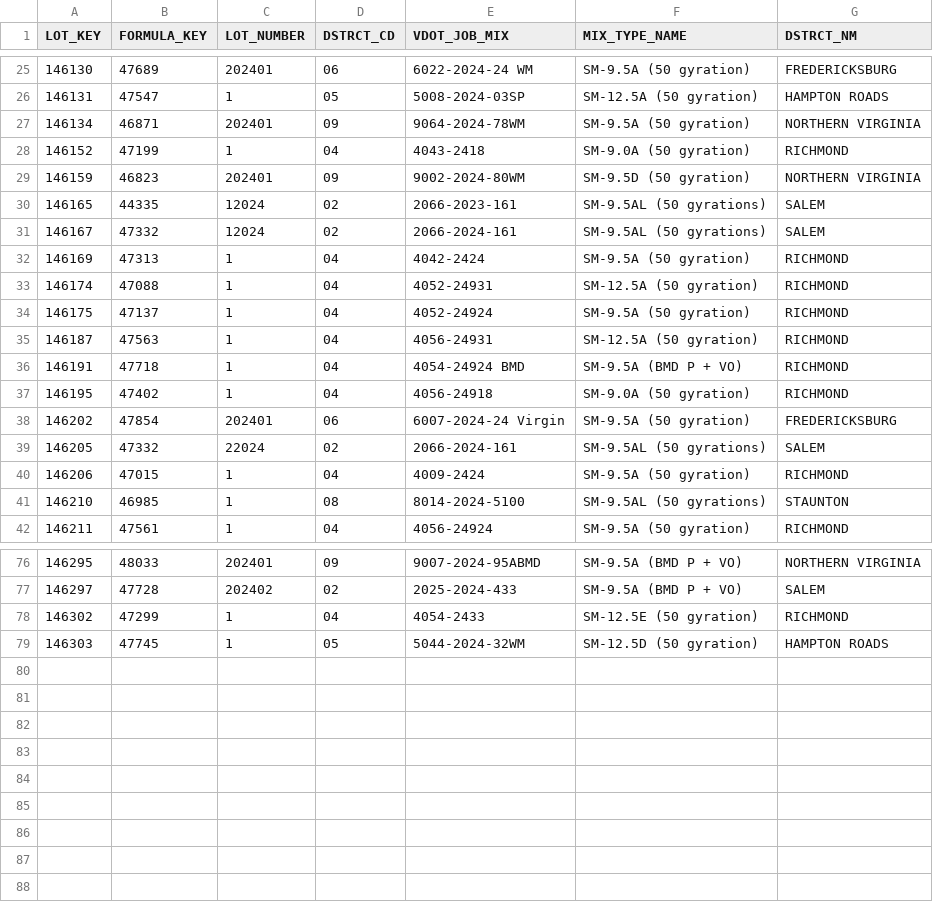
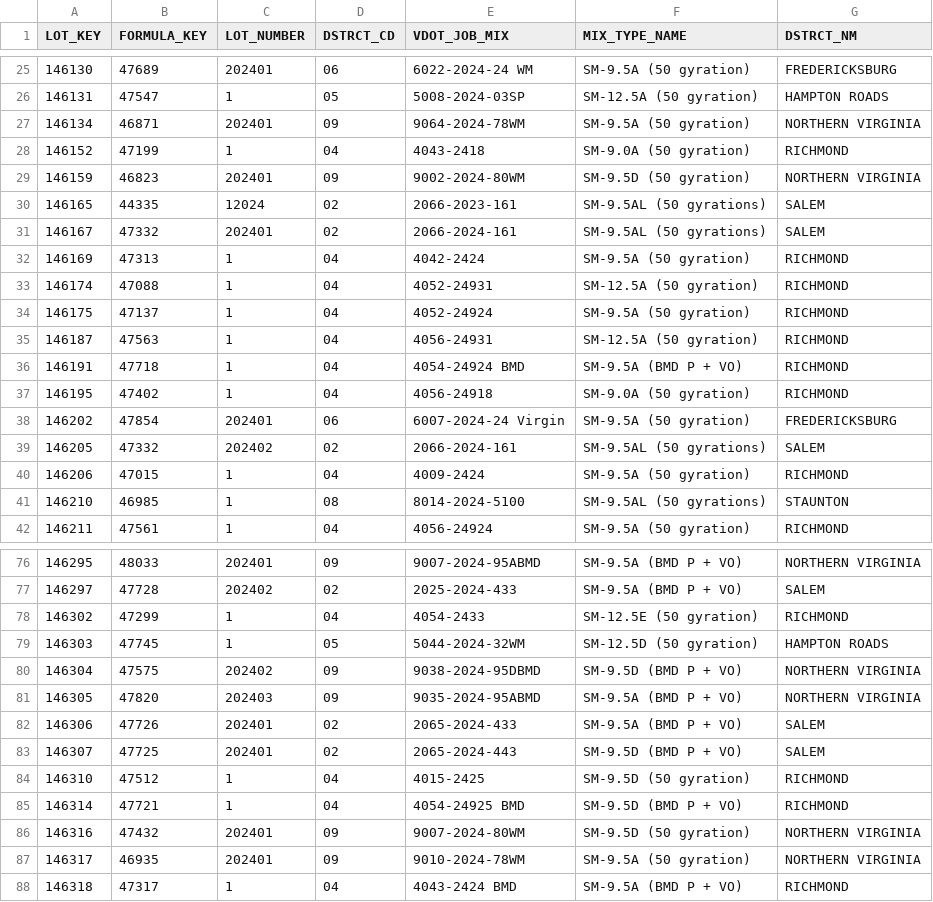
Before and after one commit to bcs9z/VDOTPowerBIData, a TSV file: LOT-JMF.tsv, drawn as a sheet; only a part is shown, gaps mark what is left out.

```diff
--- a/LOT-JMF.tsv
+++ b/LOT-JMF.tsv
@@ -30,3 +30,3 @@ LOT_KEY	FORMULA_KEY	LOT_NUMBER	DSTRCT_CD	VDOT_JOB_MIX	MIX_TYPE_NAME	DSTRCT_NM
 146165	44335	12024	02	2066-2023-161	SM-9.5AL (50 gyrations)	SALEM
-146167	47332	12024	02	2066-2024-161	SM-9.5AL (50 gyrations)	SALEM
+146167	47332	202401	02	2066-2024-161	SM-9.5AL (50 gyrations)	SALEM
 146169	47313	1	04	4042-2424	SM-9.5A (50 gyration)	RICHMOND
@@ -38,3 +38,3 @@ LOT_KEY	FORMULA_KEY	LOT_NUMBER	DSTRCT_CD	VDOT_JOB_MIX	MIX_TYPE_NAME	DSTRCT_NM
 146202	47854	202401	06	6007-2024-24 Virgin	SM-9.5A (50 gyration)	FREDERICKSBURG
-146205	47332	22024	02	2066-2024-161	SM-9.5AL (50 gyrations)	SALEM
+146205	47332	202402	02	2066-2024-161	SM-9.5AL (50 gyrations)	SALEM
 146206	47015	1	04	4009-2424	SM-9.5A (50 gyration)	RICHMOND
@@ -79 +79,10 @@ LOT_KEY	FORMULA_KEY	LOT_NUMBER	DSTRCT_CD	VDOT_JOB_MIX	MIX_TYPE_NAME	DSTRCT_NM
 146303	47745	1	05	5044-2024-32WM	SM-12.5D (50 gyration)	HAMPTON ROADS
+146304	47575	202402	09	9038-2024-95DBMD	SM-9.5D (BMD P + VO)	NORTHERN VIRGINIA
+146305	47820	202403	09	9035-2024-95ABMD	SM-9.5A (BMD P + VO)	NORTHERN VIRGINIA
+146306	47726	202401	02	2065-2024-433	SM-9.5A (BMD P + VO)	SALEM
+146307	47725	202401	02	2065-2024-443	SM-9.5D (BMD P + VO)	SALEM
+146310	47512	1	04	4015-2425	SM-9.5D (50 gyration)	RICHMOND
+146314	47721	1	04	4054-24925 BMD	SM-9.5D (BMD P + VO)	RICHMOND
+146316	47432	202401	09	9007-2024-80WM	SM-9.5D (50 gyration)	NORTHERN VIRGINIA
+146317	46935	202401	09	9010-2024-78WM	SM-9.5A (50 gyration)	NORTHERN VIRGINIA
+146318	47317	1	04	4043-2424 BMD	SM-9.5A (BMD P + VO)	RICHMOND
```
Also changed, not shown: 1 other file.
